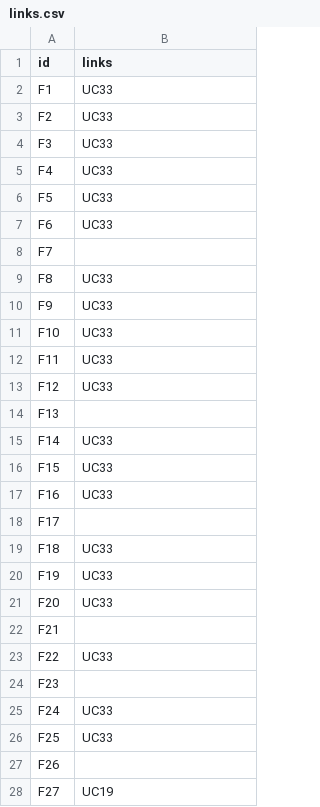
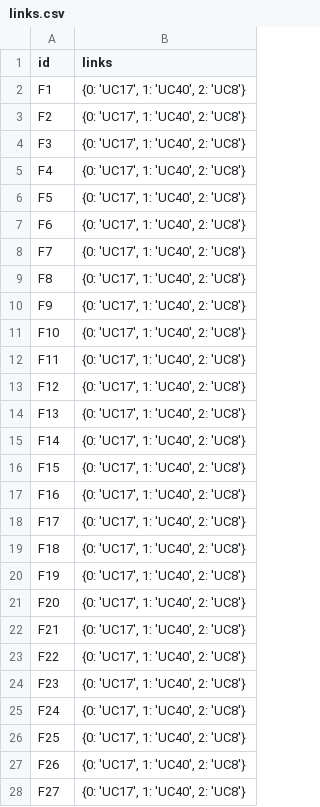
Before and after one commit to jpstam/2IMP25-A1, a CSV file: output/links.csv, drawn as a sheet; only a part is shown; the diff covers the shown part only.

```diff
--- a/output/links.csv
+++ b/output/links.csv
@@ -1,28 +1,28 @@
 id,links
-F1,UC33
-F2,UC33
-F3,UC33
-F4,UC33
-F5,UC33
-F6,UC33
-F7,
-F8,UC33
-F9,UC33
-F10,UC33
-F11,UC33
-F12,UC33
-F13,
-F14,UC33
-F15,UC33
-F16,UC33
-F17,
-F18,UC33
-F19,UC33
-F20,UC33
-F21,
-F22,UC33
-F23,
-F24,UC33
-F25,UC33
-F26,
-F27,UC19
+F1,"{0: 'UC17', 1: 'UC40', 2: 'UC8'}"
+F2,"{0: 'UC17', 1: 'UC40', 2: 'UC8'}"
+F3,"{0: 'UC17', 1: 'UC40', 2: 'UC8'}"
+F4,"{0: 'UC17', 1: 'UC40', 2: 'UC8'}"
+F5,"{0: 'UC17', 1: 'UC40', 2: 'UC8'}"
+F6,"{0: 'UC17', 1: 'UC40', 2: 'UC8'}"
+F7,"{0: 'UC17', 1: 'UC40', 2: 'UC8'}"
+F8,"{0: 'UC17', 1: 'UC40', 2: 'UC8'}"
+F9,"{0: 'UC17', 1: 'UC40', 2: 'UC8'}"
+F10,"{0: 'UC17', 1: 'UC40', 2: 'UC8'}"
+F11,"{0: 'UC17', 1: 'UC40', 2: 'UC8'}"
+F12,"{0: 'UC17', 1: 'UC40', 2: 'UC8'}"
+F13,"{0: 'UC17', 1: 'UC40', 2: 'UC8'}"
+F14,"{0: 'UC17', 1: 'UC40', 2: 'UC8'}"
+F15,"{0: 'UC17', 1: 'UC40', 2: 'UC8'}"
+F16,"{0: 'UC17', 1: 'UC40', 2: 'UC8'}"
+F17,"{0: 'UC17', 1: 'UC40', 2: 'UC8'}"
+F18,"{0: 'UC17', 1: 'UC40', 2: 'UC8'}"
+F19,"{0: 'UC17', 1: 'UC40', 2: 'UC8'}"
+F20,"{0: 'UC17', 1: 'UC40', 2: 'UC8'}"
+F21,"{0: 'UC17', 1: 'UC40', 2: 'UC8'}"
+F22,"{0: 'UC17', 1: 'UC40', 2: 'UC8'}"
+F23,"{0: 'UC17', 1: 'UC40', 2: 'UC8'}"
+F24,"{0: 'UC17', 1: 'UC40', 2: 'UC8'}"
+F25,"{0: 'UC17', 1: 'UC40', 2: 'UC8'}"
+F26,"{0: 'UC17', 1: 'UC40', 2: 'UC8'}"
+F27,"{0: 'UC17', 1: 'UC40', 2: 'UC8'}"
```
Also changed, not shown: 22 edited cells elsewhere in this file, 8 other files.
